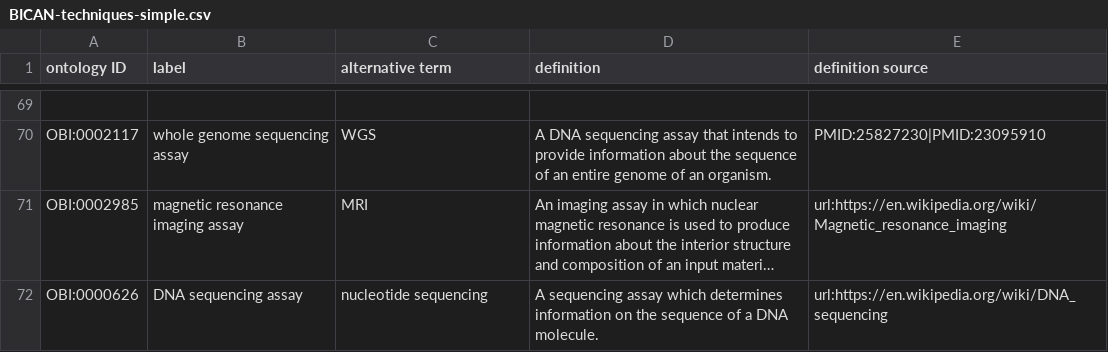
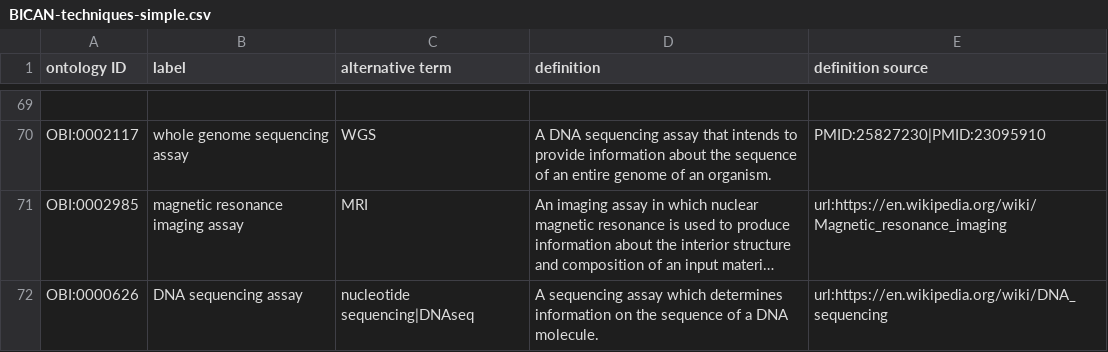
Before and after one commit to brain-bican/metadata-schemas, a CSV file: docs/schemas/BICAN-techniques-simple.csv, drawn as a sheet; only a part is shown, gaps mark what is left out; long unchanged cells end in …; the diff names each change by its address in the sheet, - before the commit and + after, or states it on an @@ line.

Commit message:
Update docs/schemas/BICAN-techniques-simple.csv

```diff
--- a/docs/schemas/BICAN-techniques-simple.csv
+++ b/docs/schemas/BICAN-techniques-simple.csv
-C72 (alternative term): nucleotide sequencing
+C72 (alternative term): nucleotide sequencing|DNAseq
```
